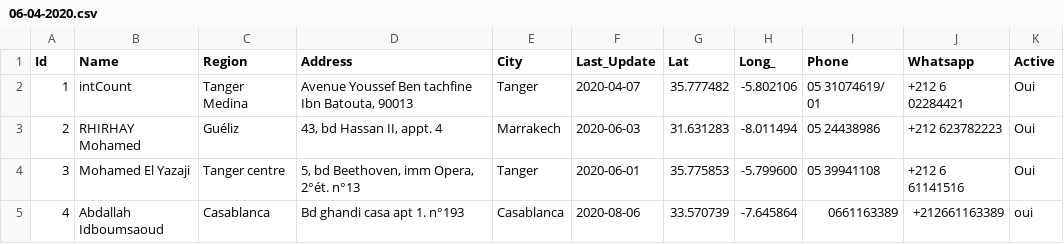
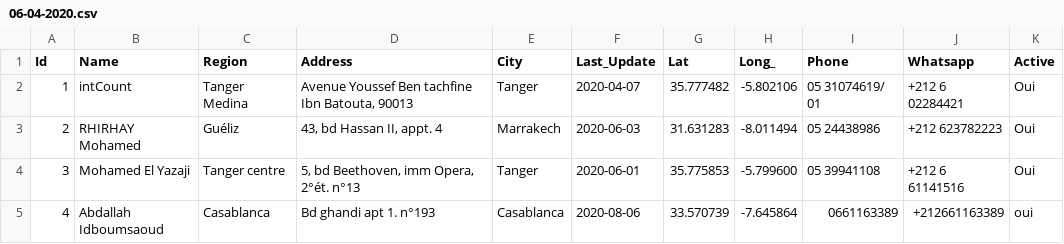
Before and after one commit to intCount/ComptableAgreesMaroc, a CSV file: 06-04-2020.csv, drawn as a sheet.

Commit message:
Update August-06

```diff
--- a/06-04-2020.csv
+++ b/06-04-2020.csv
@@ -4,2 +4,2 @@ Id,Name,Region,Address,City,Last_Update,Lat,Long_,Phone,Whatsapp,Active
 3,Mohamed El Yazaji,"Tanger centre","5, bd Beethoven, imm Opera, 2°ét. n°13",Tanger,2020-06-01,35.775853,-5.799600,"05 39941108",+212 6 61141516,Oui
-4,Abdallah Idboumsaoud,"Casablanca","Bd ghandi casa apt 1. n°193",Casablanca,2020-08-06,33.570739,-7.645864,"0661163389",+212661163389,oui
+4,Abdallah Idboumsaoud,"Casablanca","Bd ghandi apt 1. n°193",Casablanca,2020-08-06,33.570739,-7.645864,"0661163389",+212661163389,oui
```
